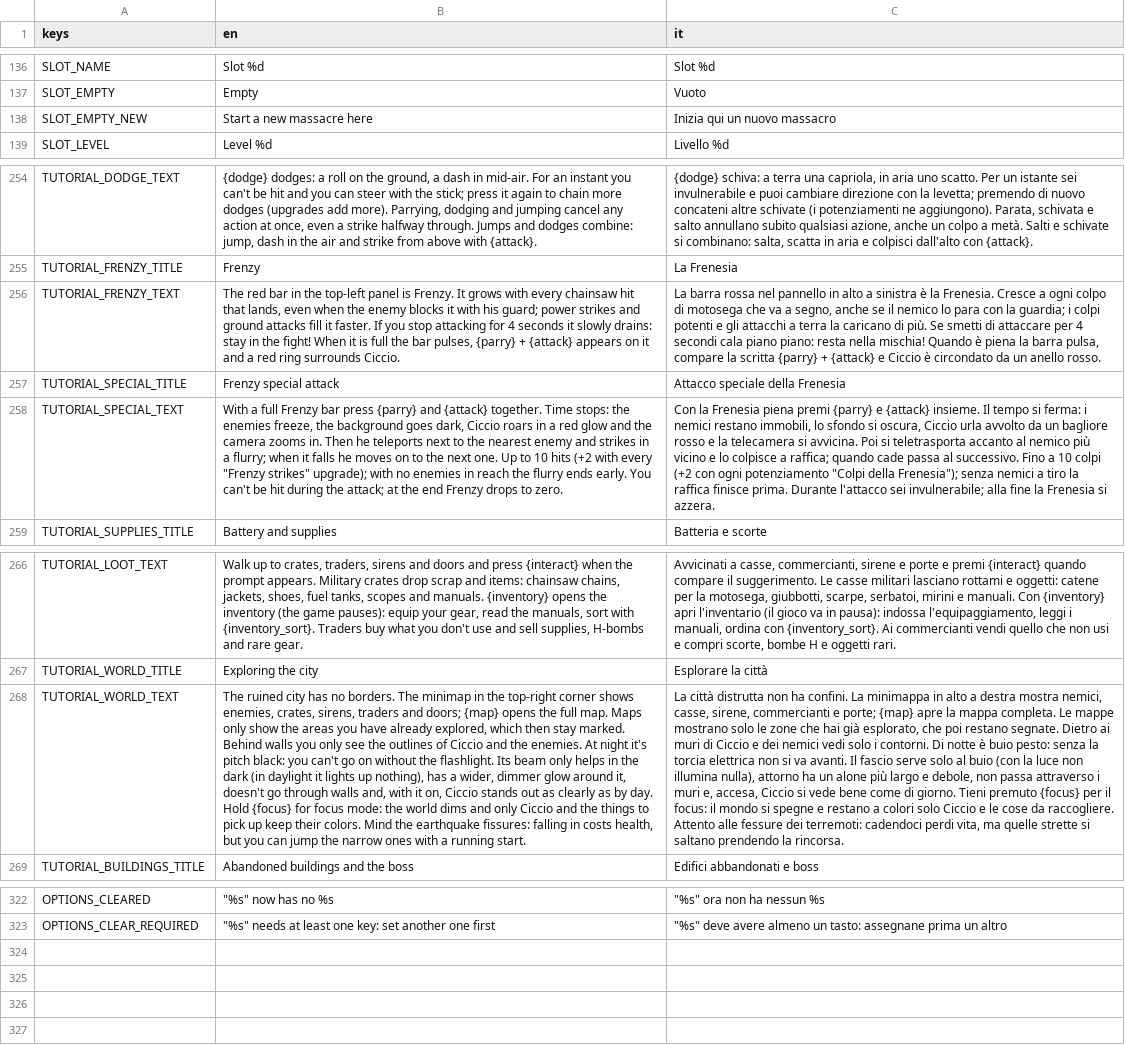
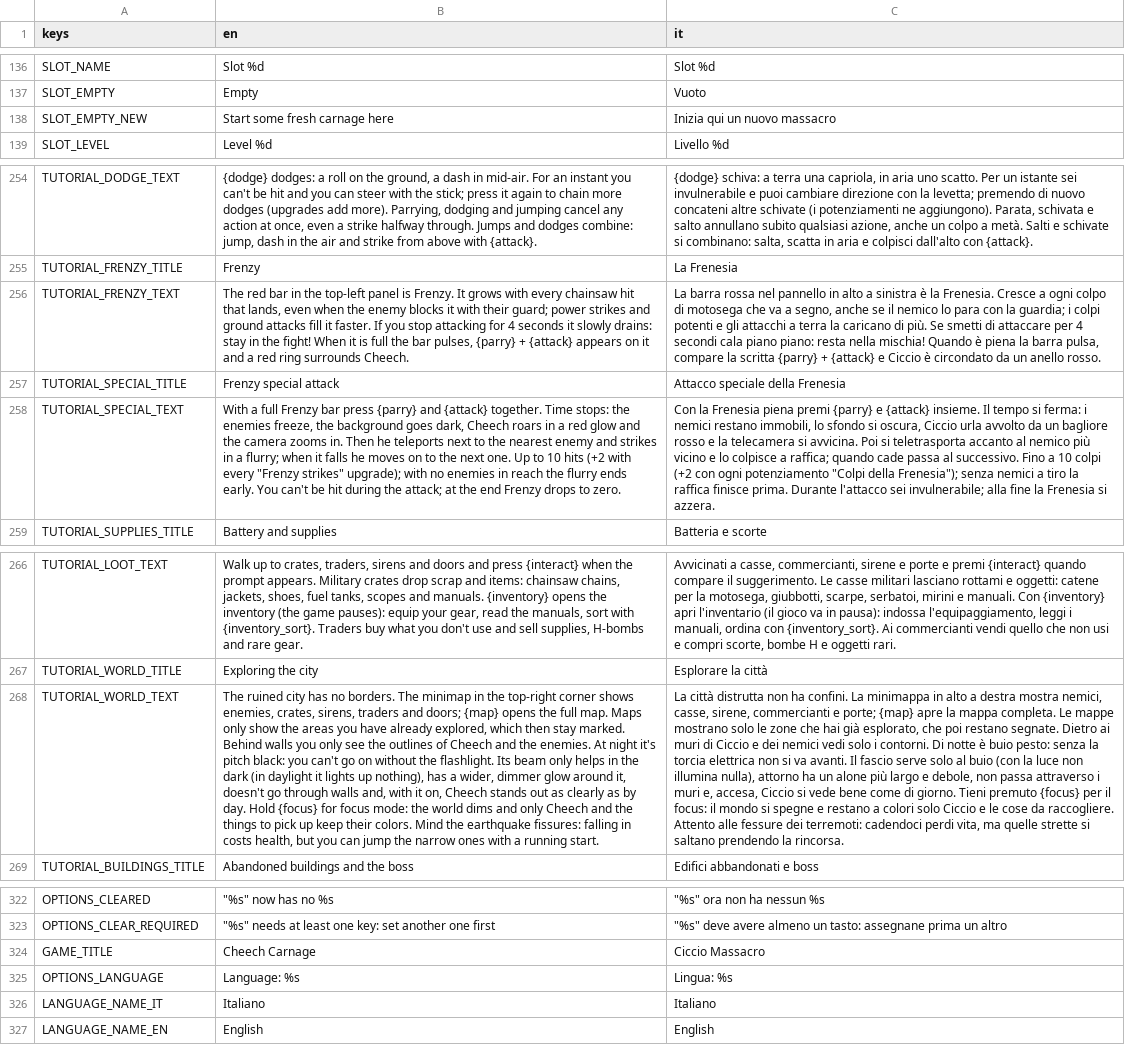
Before and after one commit to fdamore1984/ciccio-massacro, a CSV file: data/translations.csv, drawn as a sheet; only a part is shown, gaps mark what is left out; the diff names each change by its address in the sheet, - before the commit and + after, or states it on an @@ line.

```diff
--- a/data/translations.csv
+++ b/data/translations.csv
-B138 (en): Start a new massacre here
+B138 (en): Start some fresh carnage here
-B256 (en): …it with his guard; power strikes and ground attacks fill it faster. If you stop attacking for 4 seconds it slowly drains: stay in the fight! When it is full the bar pulses, {parry} + {attack} appears on it and a red ring surrounds Ciccio.
+B256 (en): …it with their guard; power strikes and ground attacks fill it faster. If you stop attacking for 4 seconds it slowly drains: stay in the fight! When it is full the bar pulses, {parry} + {attack} appears on it and a red ring surrounds Cheech.
-B258 (en): …goes dark, Ciccio roars in…
+B258 (en): …goes dark, Cheech roars in…
-B268 (en): …outlines of Ciccio and the enemies. At night it's pitch black: you can't go on without the flashlight. Its beam only helps in the dark (in daylight it lights up nothing), has a wider, dimmer glow around it, doesn't go through walls and, with it on, Ciccio stands out as clearly as by day. Hold {focus} for focus mode: the world dims and only Ciccio and the…
+B268 (en): …outlines of Cheech and the enemies. At night it's pitch black: you can't go on without the flashlight. Its beam only helps in the dark (in daylight it lights up nothing), has a wider, dimmer glow around it, doesn't go through walls and, with it on, Cheech stands out as clearly as by day. Hold {focus} for focus mode: the world dims and only Cheech and the…
+row 324: GAME_TITLE | Cheech Carnage | Ciccio Massacro
+row 325: OPTIONS_LANGUAGE | Language: %s | Lingua: %s
+row 326: LANGUAGE_NAME_IT | Italiano | Italiano
+row 327: LANGUAGE_NAME_EN | English | English
```
Also changed, not shown: 42 other files.
